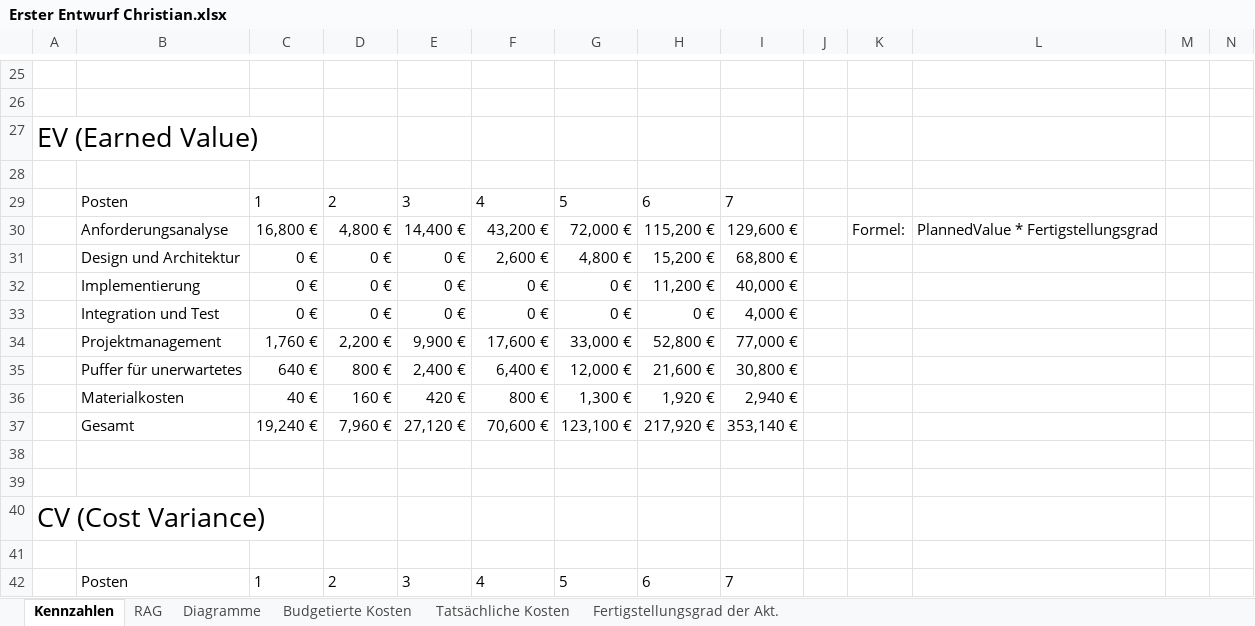
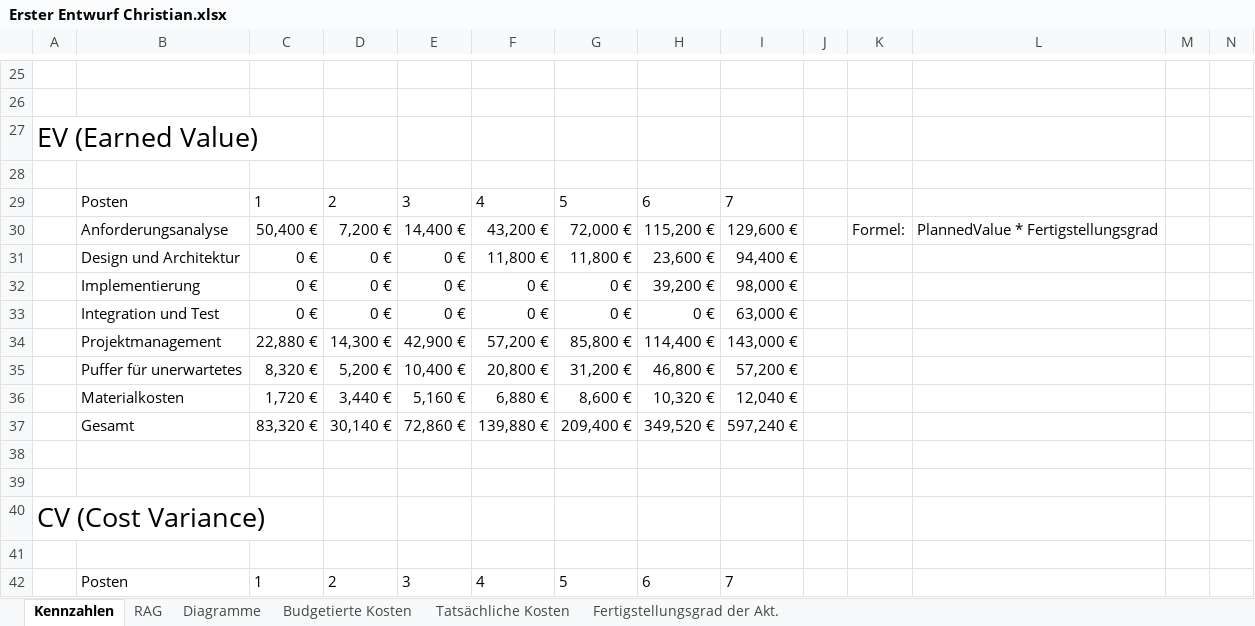
Before and after one commit to DanielBenesch/swpbc, an Excel workbook: Lab1/Erster Entwurf Christian.xlsx, sheet Kennzahlen, drawn as a sheet; only a part is shown, gaps mark what is left out; values as stored, in another font and other column widths than the file's, no borders; table styles not drawn; removed rows and columns are numbered as before the commit, all else as after; rows hold the shown columns only; the diff covers the shown part only; the diff names each change by its address in the sheet, - before the commit and + after, or states it on an @@ line.

Commit message:
changed EV

```diff
--- a/Lab1/Erster Entwurf Christian.xlsx (sheet Kennzahlen)
+++ b/Lab1/Erster Entwurf Christian.xlsx (sheet Kennzahlen)
-C30: 16,800 €
+C30: 50,400 €
-D30: 4,800 €
+D30: 7,200 €
-F31: 2,600 €
+F31: 11,800 €
-G31: 4,800 €
+G31: 11,800 €
-H31: 15,200 €
+H31: 23,600 €
-I31: 68,800 €
+I31: 94,400 €
-H32: 11,200 €
+H32: 39,200 €
-I32: 40,000 €
+I32: 98,000 €
-I33: 4,000 €
+I33: 63,000 €
-row 34:  | Projektmanagement | 1,760 € | 2,200 € | 9,900 € | 17,600 € | 33,000 € | 52,800 € | 77,000 €
-row 35:  | Puffer für unerwartetes | 640 € | 800 € | 2,400 € | 6,400 € | 12,000 € | 21,600 € | 30,800 €
-row 36:  | Materialkosten | 40 € | 160 € | 420 € | 800 € | 1,300 € | 1,920 € | 2,940 €
-row 37:  | Gesamt | 19,240 € | 7,960 € | 27,120 € | 70,600 € | 123,100 € | 217,920 € | 353,140 €
+row 34:  | Projektmanagement | 22,880 € | 14,300 € | 42,900 € | 57,200 € | 85,800 € | 114,400 € | 143,000 €
+row 35:  | Puffer für unerwartetes | 8,320 € | 5,200 € | 10,400 € | 20,800 € | 31,200 € | 46,800 € | 57,200 €
+row 36:  | Materialkosten | 1,720 € | 3,440 € | 5,160 € | 6,880 € | 8,600 € | 10,320 € | 12,040 €
+row 37:  | Gesamt | 83,320 € | 30,140 € | 72,860 € | 139,880 € | 209,400 € | 349,520 € | 597,240 €
```
Also changed, not shown: 24 added rows, 24 removed rows and 54 edited cells elsewhere in this sheet, sheet RAG, formulas that keep their value, charts or pictures.
